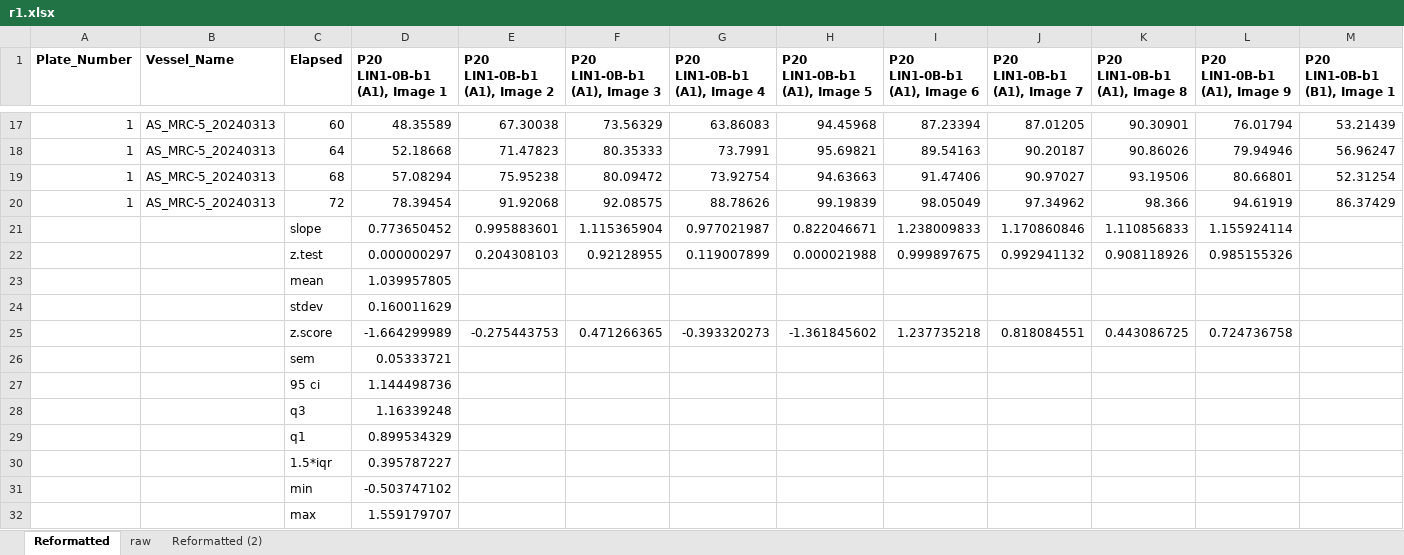
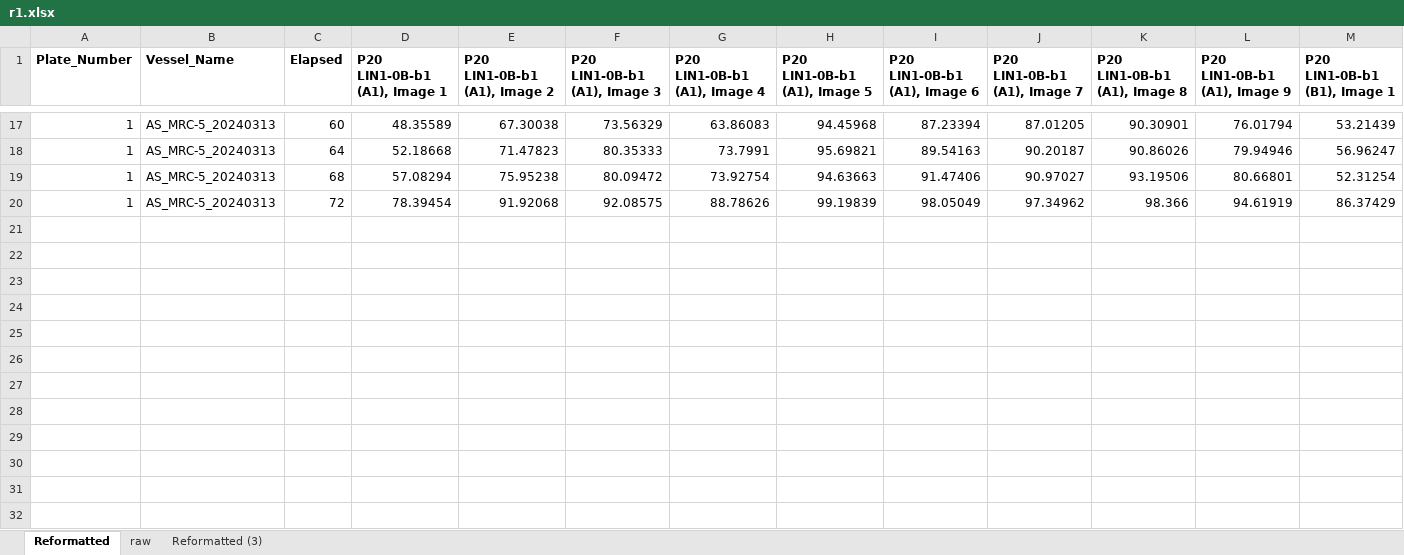
Before and after one commit to allielas/HTP_fibroblasts_mitolyso, an Excel workbook: proliferation_growth_curves/Incucyte_sheets/r1.xlsx, sheet Reformatted, drawn as a sheet; only a part is shown, gaps mark what is left out; values as stored, in another font and other column widths than the file's, no borders; conditional formats not drawn; rows hold the shown columns only; the diff names each change by its address in the sheet, - before the commit and + after, or states it on an @@ line.

```diff
--- a/proliferation_growth_curves/Incucyte_sheets/r1.xlsx (sheet Reformatted)
+++ b/proliferation_growth_curves/Incucyte_sheets/r1.xlsx (sheet Reformatted)
-sheet tab: Reformatted (2)
+sheet tab: Reformatted (3)
-row 21:  |  | slope | 0.773650452 | 0.995883601 | 1.115365904 | 0.977021987 | 0.822046671 | 1.238009833 | 1.170860846 | 1.110856833 | 1.155924114
-row 22:  |  | z.test | 0.000000297 | 0.204308103 | 0.92128955 | 0.119007899 | 0.000021988 | 0.999897675 | 0.992941132 | 0.908118926 | 0.985155326
-row 23:  |  | mean | 1.039957805
-row 24:  |  | stdev | 0.160011629
-row 25:  |  | z.score | -1.664299989 | -0.275443753 | 0.471266365 | -0.393320273 | -1.361845602 | 1.237735218 | 0.818084551 | 0.443086725 | 0.724736758
-row 26:  |  | sem | 0.05333721
-row 27:  |  | 95 ci | 1.144498736
-row 28:  |  | q3 | 1.16339248
-row 29:  |  | q1 | 0.899534329
-row 30:  |  | 1.5*iqr | 0.395787227
-row 31:  |  | min | -0.503747102
-row 32:  |  | max | 1.559179707
```
Also changed, not shown: proliferation_growth_curves/Incucyte_sheets/processed/r1_processed.xlsx, proliferation_growth_curves/Incucyte_sheets/processed/r2_processed.xlsx, 14 other files.
